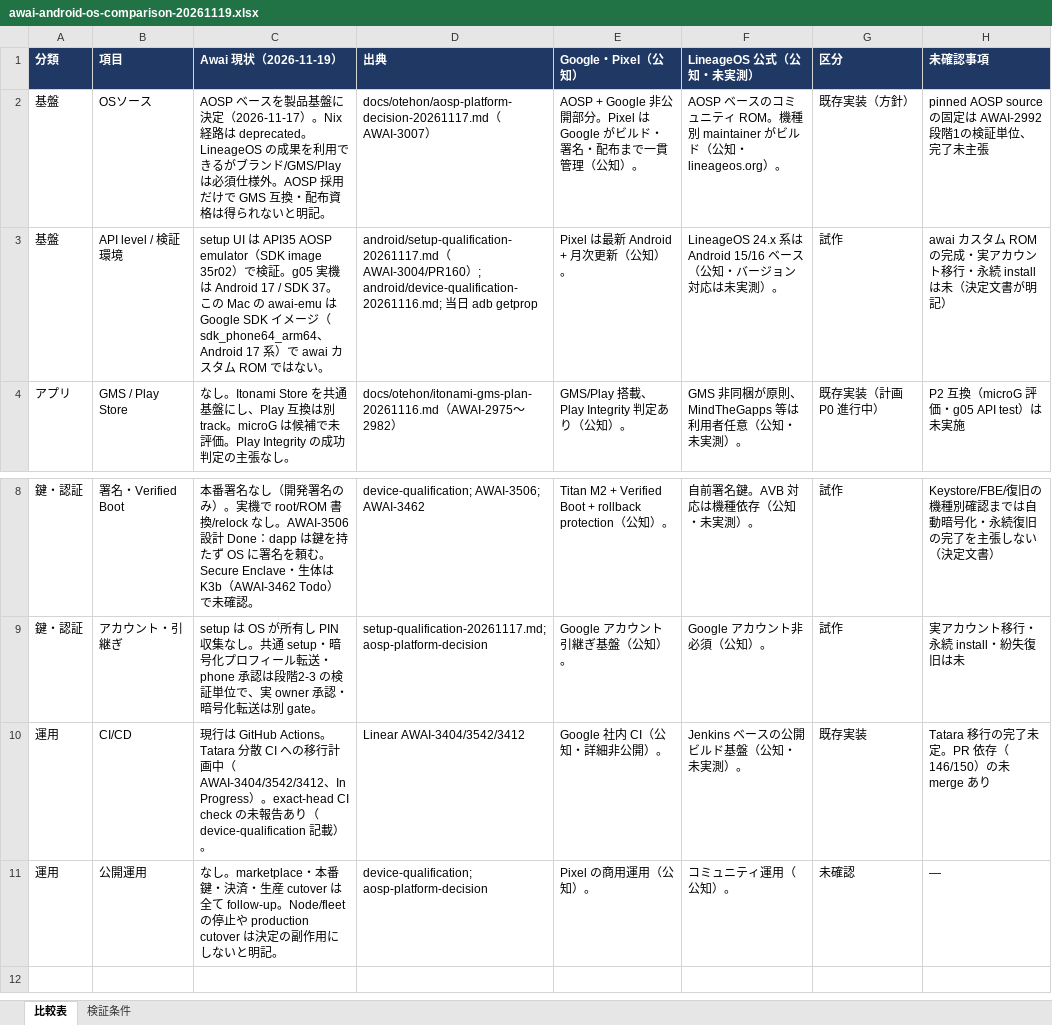
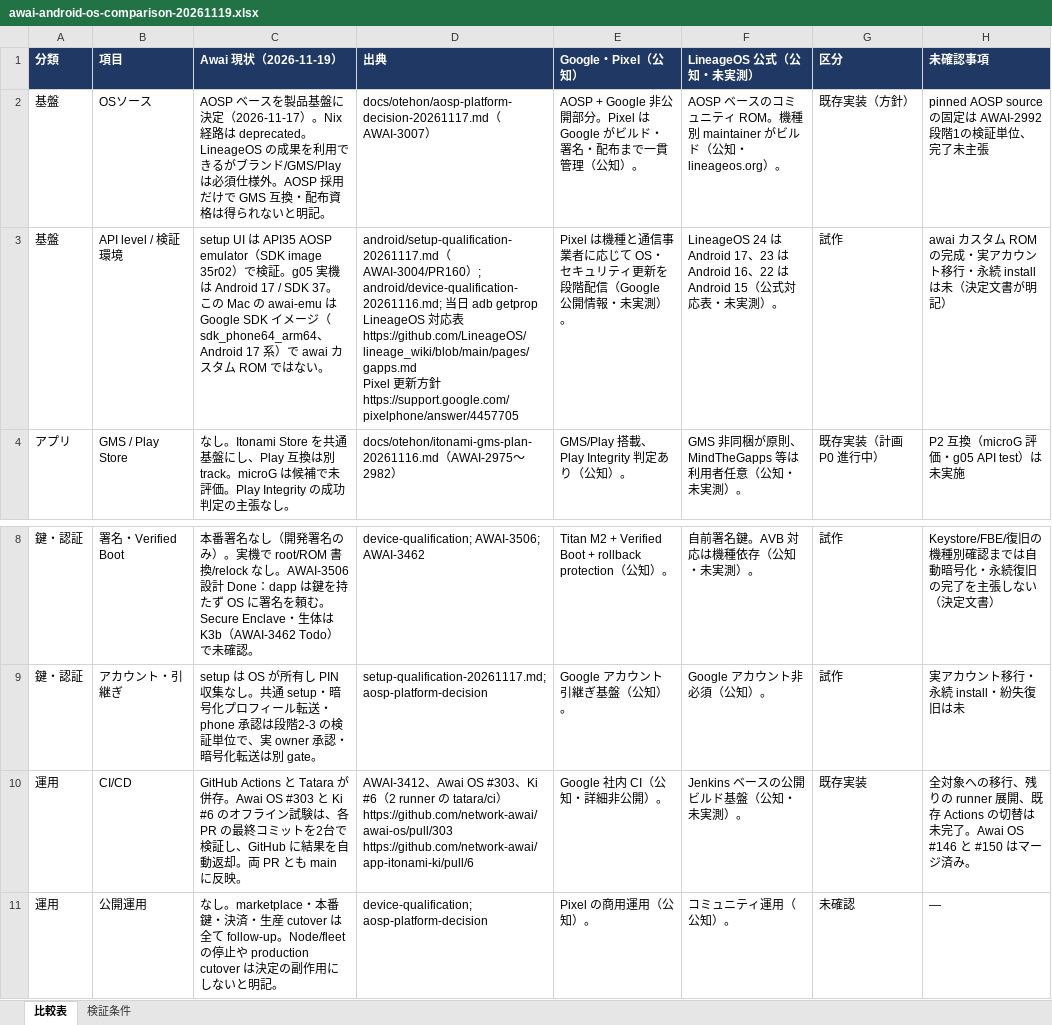
Before and after one commit to network-awai/awai-os, an Excel workbook: docs/evidence/awai-android-os-comparison-20261119.xlsx, sheet 比較表, drawn as a sheet; only a part is shown, gaps mark what is left out; values as stored, in another font and other column widths than the file's, no borders; ↵ is a line break in a cell; the diff names each change by its address in the sheet, - before the commit and + after, or states it on an @@ line.

Commit message:
AWAI-3568 Correct Android comparison evidence and Tatara status

```diff
--- a/docs/evidence/awai-android-os-comparison-20261119.xlsx (sheet 比較表)
+++ b/docs/evidence/awai-android-os-comparison-20261119.xlsx (sheet 比較表)
-D3 (出典): …adb getprop
+D3 (出典): …adb getprop ↵ LineageOS 対応表 https://github.com/LineageOS/lineage_wiki/blob/main/pages/gapps.md ↵ Pixel 更新方針 https://support.google.com/pixelphone/answer/4457705
-E3 (Google・Pixel（公知）): Pixel は最新 Android + 月次更新（公知）。
+E3 (Google・Pixel（公知）): Pixel は機種と通信事業者に応じて OS・セキュリティ更新を段階配信（Google 公開情報・未実測）。
-F3 (LineageOS 公式（公知・未実測）): LineageOS 24.x 系は Android 15/16 ベース（公知・バージョン対応は未実測）…
+F3 (LineageOS 公式（公知・未実測）): LineageOS 24 は Android 17、23 は Android 16、22 は Android 15（公式対応表・未実測）…
-C10 (Awai 現状（2026-11-19）): 現行は GitHub Actions。Tatara 分散 CI への移行計画中（AWAI-3404/3542/3412、In Progress）。exact-head CI check の未報告あり（device-qualification 記載）。
+C10 (Awai 現状（2026-11-19）): GitHub Actions と Tatara が併存。Awai OS #303 と Ki #6 のオフライン試験は、各 PR の最終コミットを2台で検証し、GitHub に結果を自動返却。両 PR とも main に反映。
-D10 (出典): Linear AWAI-3404/3542/3412
+D10 (出典): AWAI-3412、Awai OS #303、Ki #6（2 runner の tatara/ci） ↵ https://github.com/network-awai/awai-os/pull/303 ↵ https://github.com/network-awai/app-itonami-ki/pull/6
-H10 (未確認事項): Tatara 移行の完了未定。PR 依存（146/150）の未 merge あり
+H10 (未確認事項): 全対象への移行、残りの runner 展開、既存 Actions の切替は未完了。Awai OS #146 と #150 はマージ済み。
```
